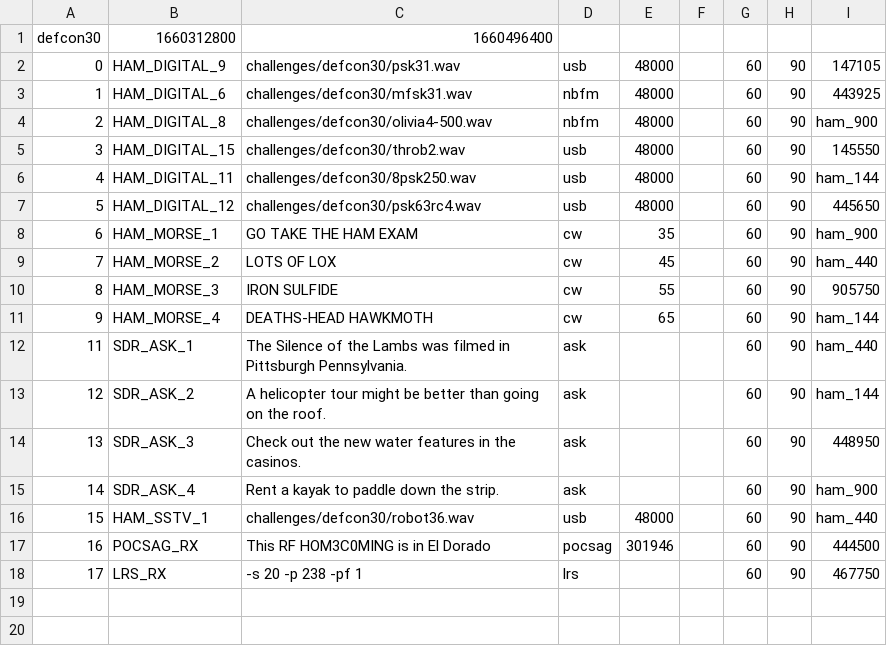
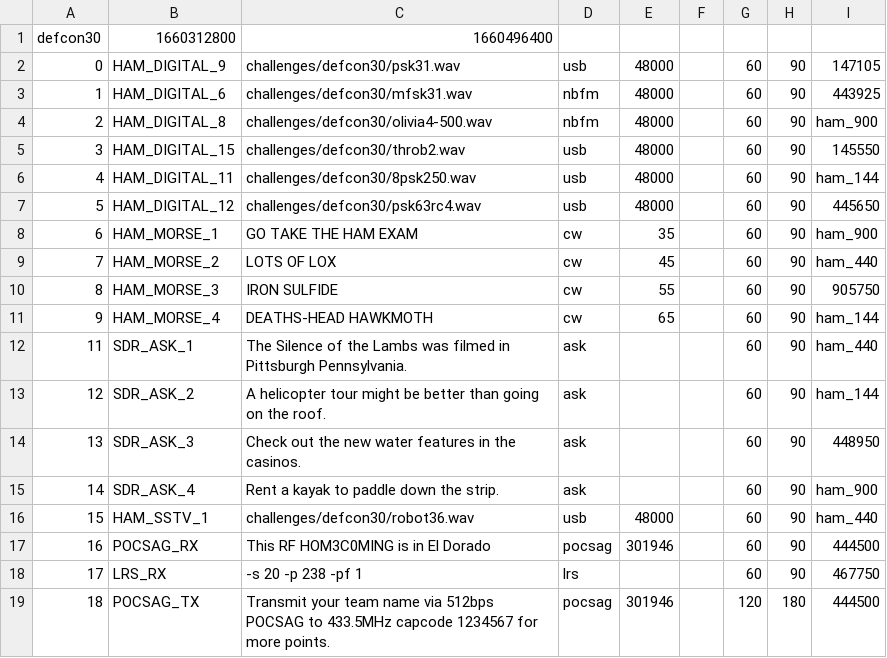
Before and after one commit to rfhs/challengectl, a CSV file: defcon30_flags.csv, drawn as a sheet.

Commit message:
Add POCSAG instructions for POCSAG_TX challenge.

```diff
--- a/defcon30_flags.csv
+++ b/defcon30_flags.csv
@@ -18 +18,2 @@ defcon30,1660312800,1660496400
 17,LRS_RX,-s 20 -p 238 -pf 1,lrs,,,60,90,467750,,
+18,POCSAG_TX,Transmit your team name via 512bps POCSAG to 433.5MHz capcode 1234567 for more points.,pocsag,301946,,120,180,444500,,
```
